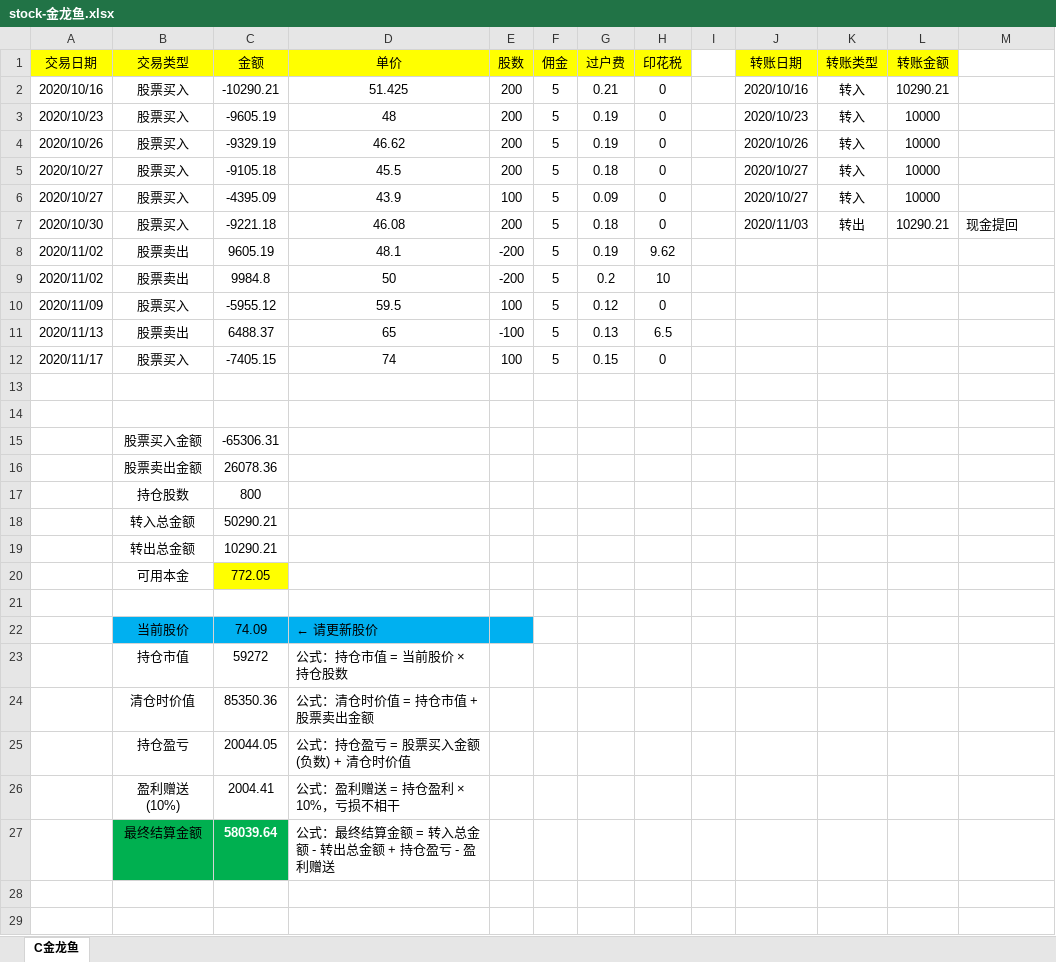
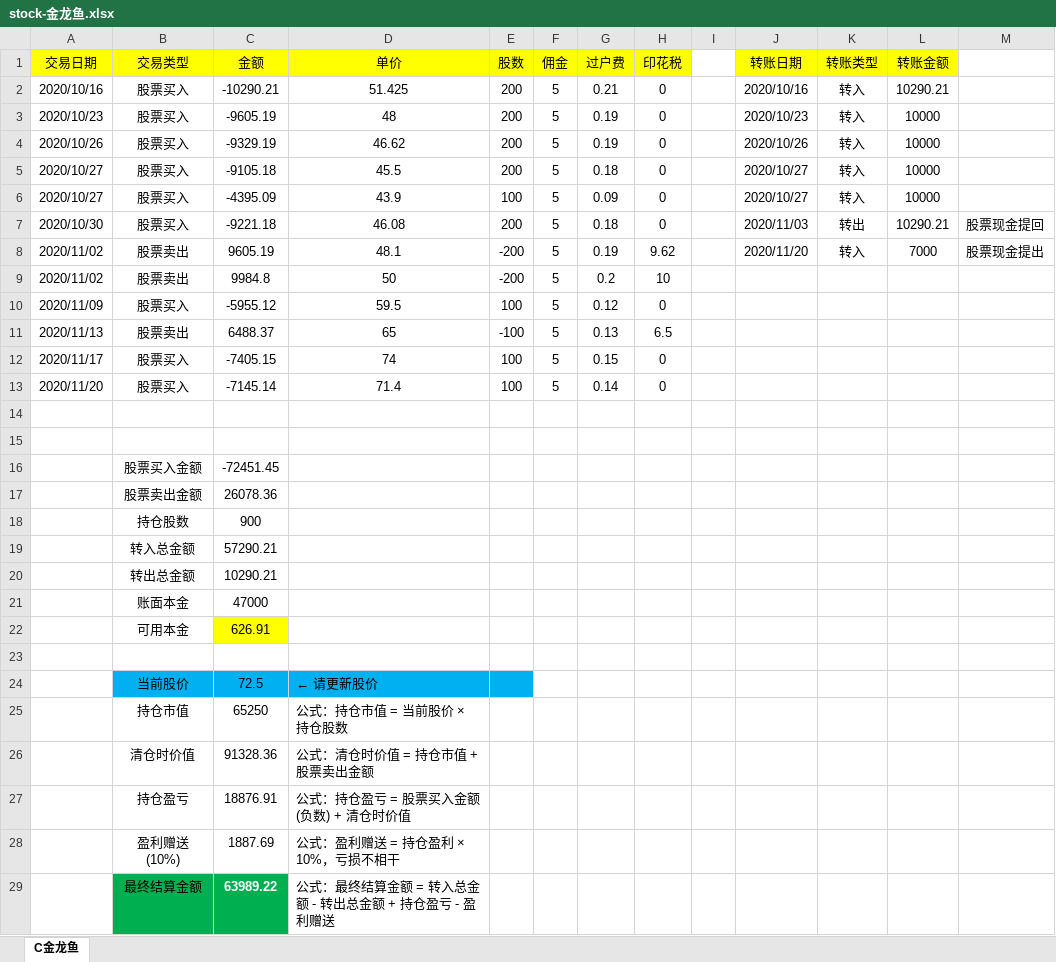
Before and after one commit to xht555/jenkins-deploy, an Excel workbook: stock-金龙鱼.xlsx, sheet C金龙鱼, drawn as a sheet; values as stored, in another font and other column widths than the file's, no borders; removed rows and columns are numbered as before the commit, all else as after; the diff names each change by its address in the sheet, - before the commit and + after, or states it on an @@ line.

```diff
--- a/stock-金龙鱼.xlsx (sheet C金龙鱼)
+++ b/stock-金龙鱼.xlsx (sheet C金龙鱼)
-M7: 现金提回
+M7: 股票现金提回
-J8 (转账日期): (empty)
+J8 (转账日期): 2020/11/20
-K8 (转账类型): (empty)
+K8 (转账类型): 转入
-L8 (转账金额): (empty)
+L8 (转账金额): 7000
-M8: (empty)
+M8: 股票现金提出
+row 13: 2020/11/20 | 股票买入 | -7145.14 | 71.4 | 100 | 5 | 0.14 | 0
-C16 (金额): -65306.31
+C16 (金额): -72451.45
-C18 (金额): 800
+C18 (金额): 900
-C19 (金额): 50290.21
+C19 (金额): 57290.21
-row 20:  | 可用本金 | 772.05
+row 21:  | 账面本金 | 47000
+row 22:  | 可用本金 | 626.91
-C24 (金额): 74.09
+C24 (金额): 72.5
-C25 (金额): 59272
+C25 (金额): 65250
-C26 (金额): 85350.36
+C26 (金额): 91328.36
-C27 (金额): 20044.05
+C27 (金额): 18876.91
-C28 (金额): 2004.41
+C28 (金额): 1887.69
-C29 (金额): 58039.64
+C29 (金额): 63989.22
```
Also changed, not shown: formulas that keep their value.
